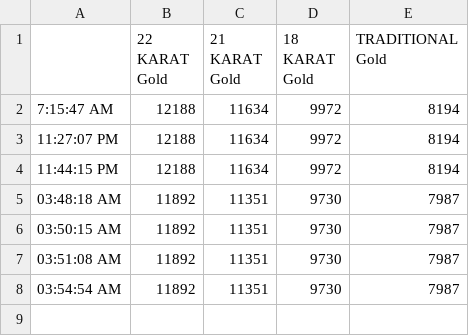
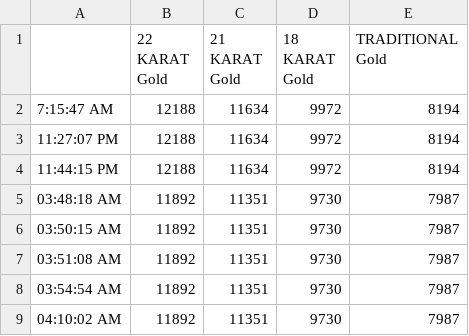
Before and after one commit to niaz86/first, a CSV file: Analysis of Gold marketing.csv, drawn as a sheet; the diff names each change by its address in the sheet, - before the commit and + after, or states it on an @@ line.

```diff
--- a/Analysis of Gold marketing.csv
+++ b/Analysis of Gold marketing.csv
+row 9: 04:10:02 AM | 11892 | 11351 | 9730 | 7987
```
Also changed, not shown: Analysis of Silver marketing.csv.
